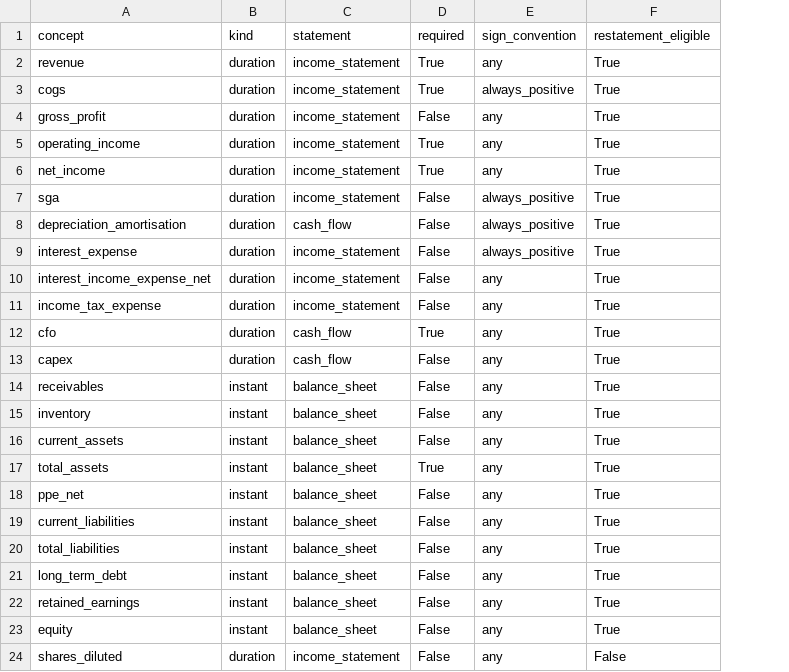
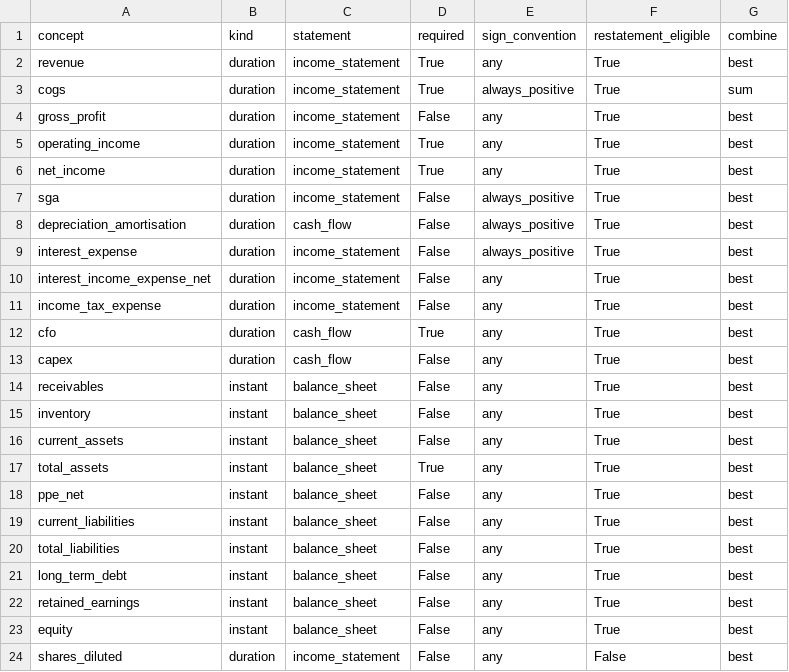
Before and after one commit to dhwaniagarwal13/red-flag-indicator, a CSV file: dbt/seeds/concepts.csv, drawn as a sheet; the diff names each change by its address in the sheet, - before the commit and + after, or states it on an @@ line.

Commit message:
Phase 3a: Beneish M-Score, plus two bugs found building it
Adds fct_beneish_mscore.sql: the classic 8-variable Beneish model
(DSRI, GMI, AQI, SGI, DEPI, SGAI, TATA, LVGI), one row per
company-fiscal-year, using each year's own first-reported values.
m_score is left null rather than zero-filled when an input is missing,
with missing_inputs naming which ones.

Building it on top of the fixed point-in-time layer surfaced two more
real bugs, both found by asking why specific case-study companies
weren't scoring rather than accepting the coverage gap at face value:

- fct_financials_pit filtered on period_type = 'annual', which silently
  dropped every balance-sheet concept (total_assets, receivables, ...)
  from the whole marts table -- those are XBRL *instant* facts and
  never matched. Fixed by including period_type in ('annual',
  'instant'); the existing form filter already restricts to 10-K/20-F,
  so any instant fact surviving it is a genuine fiscal-year-end
  snapshot.

- Six of 23 pilot companies (GE, Honeywell, Lockheed, Cisco, Adobe,
  Bausch) tag cost of revenue as two simultaneous components
  (CostOfGoodsSold + CostOfServices) rather than alternatives. The
  existing pick-one-tag dedup silently discarded one component,
  understating COGS. Concepts now carry a combine field ("best" picks
  one tag, the original behaviour and still correct for most concepts;
  "sum" adds every distinct tag present) -- cogs is the first concept
  needing "sum". GE's FY2012 COGS corrected from 56.8B to 74.3B.

Validated against the case-study companies: Under Armour's FY2015 is
its single most elevated M-Score across 14 scored years -- exactly the
year the SEC's channel-stuffing complaint centers on, driven by an
elevated DSRI (receivables outpacing sales). Kraft Heinz and Bausch
Health are honestly reported as inconclusive/coverage-limited rather
than stretched into false positives; GE and Wells Fargo are
structurally unscoreable for documented reasons (near-total coverage
gap; COGS isn't a meaningful concept for a bank).

Three new dbt regression/validation tests plus two new Python tests on
the concept metadata. All 19 dbt tests and 7 pytest tests pass.

```diff
--- a/dbt/seeds/concepts.csv
+++ b/dbt/seeds/concepts.csv
+column G (combine), rows 2-24: best | sum | best | best | best | best | best | best | best | best | best | best | best | best | best | best | best | best | best | best | best | best | best
```
Also changed, not shown: 11 other files.
